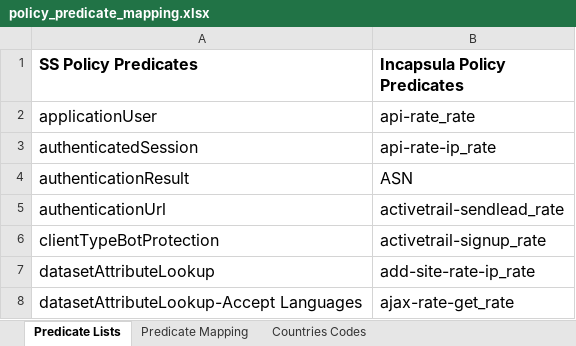
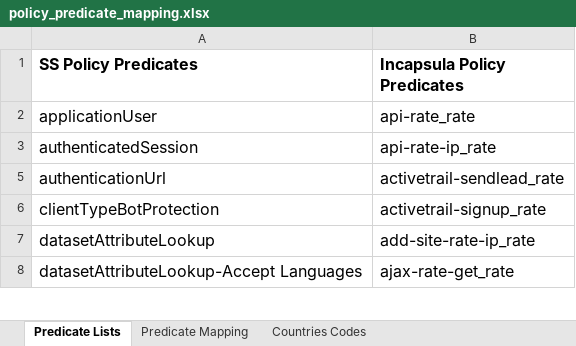
Before and after one commit to imperva/imperva-web-api-composer, an Excel workbook: src/assets/policy_predicate_mapping.xlsx, sheet Predicate Lists, drawn as a sheet; only a part is shown; values as stored, in another font and other column widths than the file's, no borders; the diff covers the shown part only; the diff names each change by its address in the sheet, - before the commit and + after, or states it on an @@ line.

Commit message:
Added link to policy predicate mapping for SecureSphere to Incapsula

```diff
--- a/src/assets/policy_predicate_mapping.xlsx (sheet Predicate Lists)
+++ b/src/assets/policy_predicate_mapping.xlsx (sheet Predicate Lists)
@@ row 4 hidden: authenticationResult | ASN @@
```
Also changed, not shown: 49 hidden or unhidden rows elsewhere in this sheet, sheet Predicate Mapping, 1 other file.
